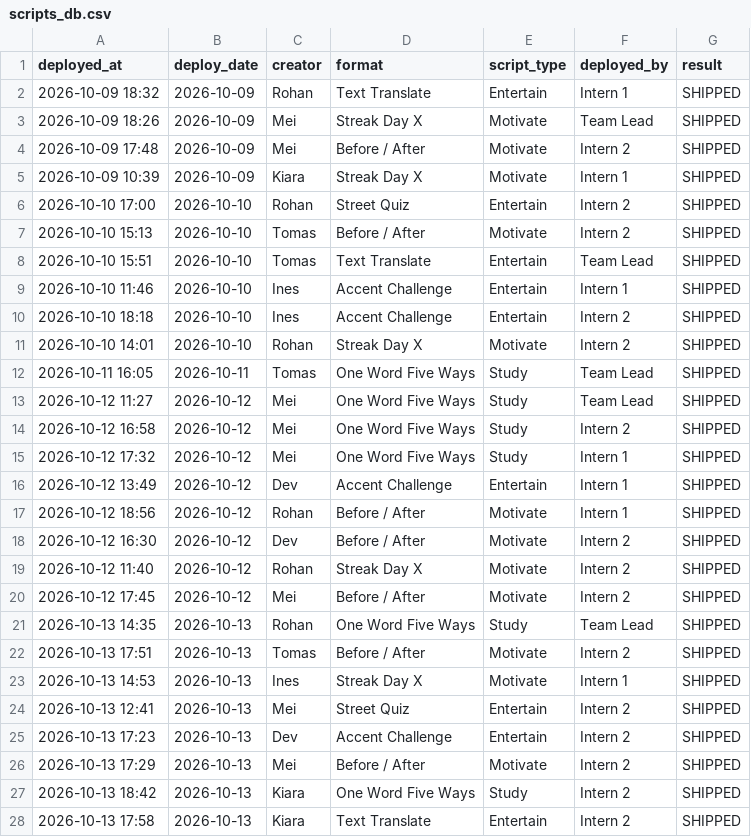
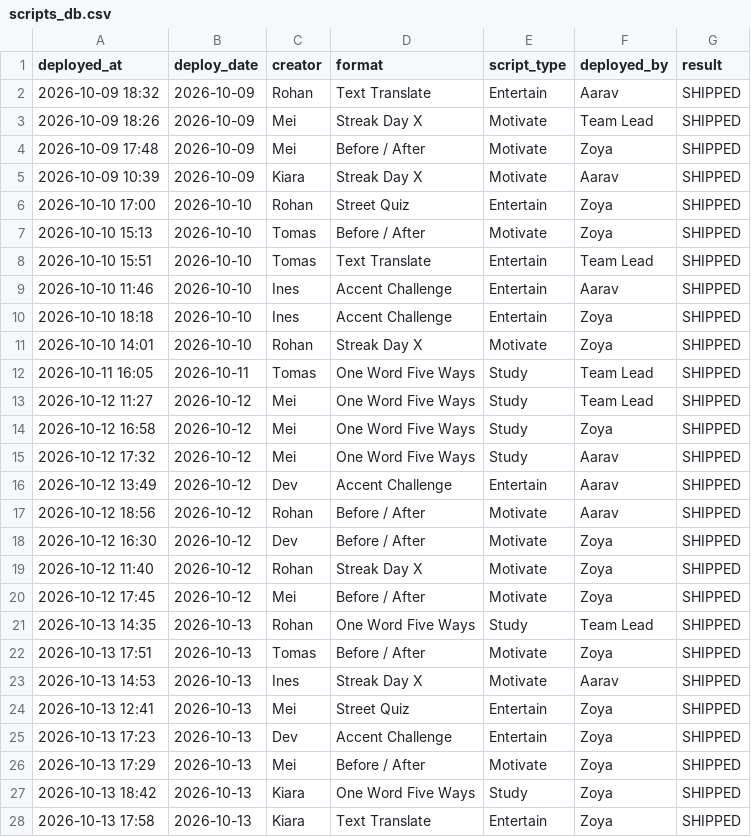
Before and after one commit to adisharma200606-star/synapse-os, a CSV file: data/scripts_db.csv, drawn as a sheet; only a part is shown; the diff covers the shown part only.

```diff
--- a/data/scripts_db.csv
+++ b/data/scripts_db.csv
@@ -1,28 +1,28 @@
 deployed_at,deploy_date,creator,format,script_type,deployed_by,result
-2026-10-09 18:32,2026-10-09,Rohan,Text Translate,Entertain,Intern 1,SHIPPED
+2026-10-09 18:32,2026-10-09,Rohan,Text Translate,Entertain,Aarav,SHIPPED
 2026-10-09 18:26,2026-10-09,Mei,Streak Day X,Motivate,Team Lead,SHIPPED
-2026-10-09 17:48,2026-10-09,Mei,Before / After,Motivate,Intern 2,SHIPPED
-2026-10-09 10:39,2026-10-09,Kiara,Streak Day X,Motivate,Intern 1,SHIPPED
-2026-10-10 17:00,2026-10-10,Rohan,Street Quiz,Entertain,Intern 2,SHIPPED
-2026-10-10 15:13,2026-10-10,Tomas,Before / After,Motivate,Intern 2,SHIPPED
+2026-10-09 17:48,2026-10-09,Mei,Before / After,Motivate,Zoya,SHIPPED
+2026-10-09 10:39,2026-10-09,Kiara,Streak Day X,Motivate,Aarav,SHIPPED
+2026-10-10 17:00,2026-10-10,Rohan,Street Quiz,Entertain,Zoya,SHIPPED
+2026-10-10 15:13,2026-10-10,Tomas,Before / After,Motivate,Zoya,SHIPPED
 2026-10-10 15:51,2026-10-10,Tomas,Text Translate,Entertain,Team Lead,SHIPPED
-2026-10-10 11:46,2026-10-10,Ines,Accent Challenge,Entertain,Intern 1,SHIPPED
-2026-10-10 18:18,2026-10-10,Ines,Accent Challenge,Entertain,Intern 2,SHIPPED
-2026-10-10 14:01,2026-10-10,Rohan,Streak Day X,Motivate,Intern 2,SHIPPED
+2026-10-10 11:46,2026-10-10,Ines,Accent Challenge,Entertain,Aarav,SHIPPED
+2026-10-10 18:18,2026-10-10,Ines,Accent Challenge,Entertain,Zoya,SHIPPED
+2026-10-10 14:01,2026-10-10,Rohan,Streak Day X,Motivate,Zoya,SHIPPED
 2026-10-11 16:05,2026-10-11,Tomas,One Word Five Ways,Study,Team Lead,SHIPPED
 2026-10-12 11:27,2026-10-12,Mei,One Word Five Ways,Study,Team Lead,SHIPPED
-2026-10-12 16:58,2026-10-12,Mei,One Word Five Ways,Study,Intern 2,SHIPPED
-2026-10-12 17:32,2026-10-12,Mei,One Word Five Ways,Study,Intern 1,SHIPPED
-2026-10-12 13:49,2026-10-12,Dev,Accent Challenge,Entertain,Intern 1,SHIPPED
-2026-10-12 18:56,2026-10-12,Rohan,Before / After,Motivate,Intern 1,SHIPPED
-2026-10-12 16:30,2026-10-12,Dev,Before / After,Motivate,Intern 2,SHIPPED
-2026-10-12 11:40,2026-10-12,Rohan,Streak Day X,Motivate,Intern 2,SHIPPED
-2026-10-12 17:45,2026-10-12,Mei,Before / After,Motivate,Intern 2,SHIPPED
+2026-10-12 16:58,2026-10-12,Mei,One Word Five Ways,Study,Zoya,SHIPPED
+2026-10-12 17:32,2026-10-12,Mei,One Word Five Ways,Study,Aarav,SHIPPED
+2026-10-12 13:49,2026-10-12,Dev,Accent Challenge,Entertain,Aarav,SHIPPED
+2026-10-12 18:56,2026-10-12,Rohan,Before / After,Motivate,Aarav,SHIPPED
+2026-10-12 16:30,2026-10-12,Dev,Before / After,Motivate,Zoya,SHIPPED
+2026-10-12 11:40,2026-10-12,Rohan,Streak Day X,Motivate,Zoya,SHIPPED
+2026-10-12 17:45,2026-10-12,Mei,Before / After,Motivate,Zoya,SHIPPED
 2026-10-13 14:35,2026-10-13,Rohan,One Word Five Ways,Study,Team Lead,SHIPPED
-2026-10-13 17:51,2026-10-13,Tomas,Before / After,Motivate,Intern 2,SHIPPED
-2026-10-13 14:53,2026-10-13,Ines,Streak Day X,Motivate,Intern 1,SHIPPED
-2026-10-13 12:41,2026-10-13,Mei,Street Quiz,Entertain,Intern 2,SHIPPED
-2026-10-13 17:23,2026-10-13,Dev,Accent Challenge,Entertain,Intern 2,SHIPPED
-2026-10-13 17:29,2026-10-13,Mei,Before / After,Motivate,Intern 2,SHIPPED
-2026-10-13 18:42,2026-10-13,Kiara,One Word Five Ways,Study,Intern 2,SHIPPED
-2026-10-13 17:58,2026-10-13,Kiara,Text Translate,Entertain,Intern 2,SHIPPED
+2026-10-13 17:51,2026-10-13,Tomas,Before / After,Motivate,Zoya,SHIPPED
+2026-10-13 14:53,2026-10-13,Ines,Streak Day X,Motivate,Aarav,SHIPPED
+2026-10-13 12:41,2026-10-13,Mei,Street Quiz,Entertain,Zoya,SHIPPED
+2026-10-13 17:23,2026-10-13,Dev,Accent Challenge,Entertain,Zoya,SHIPPED
+2026-10-13 17:29,2026-10-13,Mei,Before / After,Motivate,Zoya,SHIPPED
+2026-10-13 18:42,2026-10-13,Kiara,One Word Five Ways,Study,Zoya,SHIPPED
+2026-10-13 17:58,2026-10-13,Kiara,Text Translate,Entertain,Zoya,SHIPPED
```
Also changed, not shown: 38 edited cells elsewhere in this file, data/drafts_db.csv, data/inspirations_db.csv, 11 other files.
